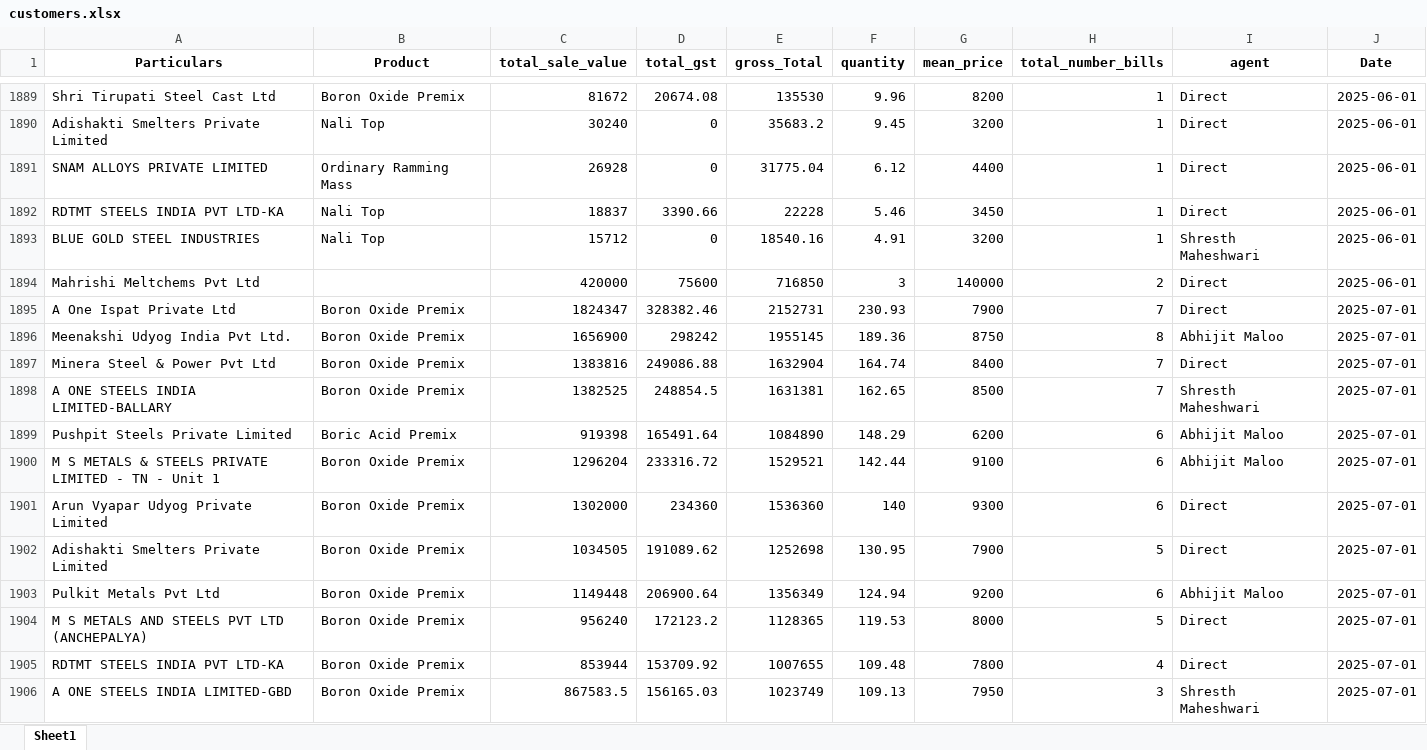
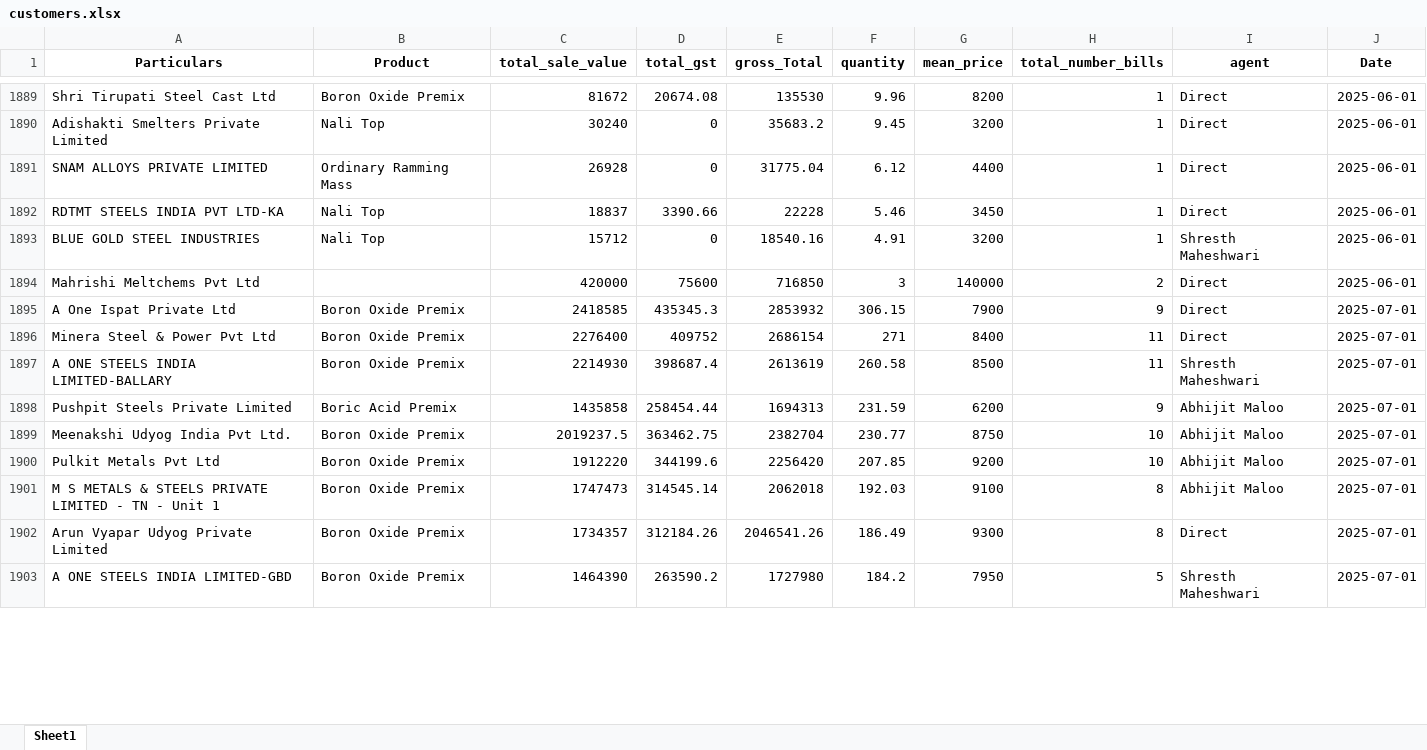
Before and after one commit to obhutara/SalesDashboard, an Excel workbook: src/customers.xlsx, sheet Sheet1, drawn as a sheet; only a part is shown, gaps mark what is left out; values as stored, in another font and other column widths than the file's, no borders; removed rows and columns are numbered as before the commit, all else as after; the diff covers the shown part only; the diff names each change by its address in the sheet, - before the commit and + after, or states it on an @@ line.

Commit message:
updated 7/31

```diff
--- a/src/customers.xlsx (sheet Sheet1)
+++ b/src/customers.xlsx (sheet Sheet1)
-C1895 (total_sale_value): 1824347
+C1895 (total_sale_value): 2418585
-D1895 (total_gst): 328382.46
+D1895 (total_gst): 435345.3
-E1895 (gross_Total): 2152731
+E1895 (gross_Total): 2853932
-F1895 (quantity): 230.93
+F1895 (quantity): 306.15
-H1895 (total_number_bills): 7
+H1895 (total_number_bills): 9
-row 1896: Meenakshi Udyog India Pvt Ltd. | Boron Oxide Premix | 1656900 | 298242 | 1955145 | 189.36 | 8750 | 8 | Abhijit Maloo | 2025-07-01
-C1896 (total_sale_value): 1383816
+C1896 (total_sale_value): 2276400
-D1896 (total_gst): 249086.88
+D1896 (total_gst): 409752
-E1896 (gross_Total): 1632904
+E1896 (gross_Total): 2686154
-F1896 (quantity): 164.74
+F1896 (quantity): 271
-H1896:H1897 (total_number_bills): 7
+H1896:H1897 (total_number_bills): 11
-C1897 (total_sale_value): 1382525
+C1897 (total_sale_value): 2214930
-D1897 (total_gst): 248854.5
+D1897 (total_gst): 398687.4
-E1897 (gross_Total): 1631381
+E1897 (gross_Total): 2613619
-F1897 (quantity): 162.65
+F1897 (quantity): 260.58
-C1898 (total_sale_value): 919398
+C1898 (total_sale_value): 1435858
-D1898 (total_gst): 165491.64
+D1898 (total_gst): 258454.44
-E1898 (gross_Total): 1084890
+E1898 (gross_Total): 1694313
-F1898 (quantity): 148.29
+F1898 (quantity): 231.59
-H1898 (total_number_bills): 6
+H1898 (total_number_bills): 9
-row 1900: M S METALS & STEELS PRIVATE LIMITED - TN - Unit 1 | Boron Oxide Premix | 1296204 | 233316.72 | 1529521 | 142.44 | 9100 | 6 | Abhijit Maloo | 2025-07-01
-row 1901: Arun Vyapar Udyog Private Limited | Boron Oxide Premix | 1302000 | 234360 | 1536360 | 140 | 9300 | 6 | Direct | 2025-07-01
-row 1902: Adishakti Smelters Private Limited | Boron Oxide Premix | 1034505 | 191089.62 | 1252698 | 130.95 | 7900 | 5 | Direct | 2025-07-01
-row 1903: Pulkit Metals Pvt Ltd | Boron Oxide Premix | 1149448 | 206900.64 | 1356349 | 124.94 | 9200 | 6 | Abhijit Maloo | 2025-07-01
-row 1904: M S METALS AND STEELS PVT LTD (ANCHEPALYA) | Boron Oxide Premix | 956240 | 172123.2 | 1128365 | 119.53 | 8000 | 5 | Direct | 2025-07-01
-row 1905: RDTMT STEELS INDIA PVT LTD-KA | Boron Oxide Premix | 853944 | 153709.92 | 1007655 | 109.48 | 7800 | 4 | Direct | 2025-07-01
-row 1906: A ONE STEELS INDIA LIMITED-GBD | Boron Oxide Premix | 867583.5 | 156165.03 | 1023749 | 109.13 | 7950 | 3 | Shresth Maheshwari | 2025-07-01
+row 1899: Meenakshi Udyog India Pvt Ltd. | Boron Oxide Premix | 2019237.5 | 363462.75 | 2382704 | 230.77 | 8750 | 10 | Abhijit Maloo | 2025-07-01
+row 1900: Pulkit Metals Pvt Ltd | Boron Oxide Premix | 1912220 | 344199.6 | 2256420 | 207.85 | 9200 | 10 | Abhijit Maloo | 2025-07-01
+row 1901: M S METALS & STEELS PRIVATE LIMITED - TN - Unit 1 | Boron Oxide Premix | 1747473 | 314545.14 | 2062018 | 192.03 | 9100 | 8 | Abhijit Maloo | 2025-07-01
+row 1902: Arun Vyapar Udyog Private Limited | Boron Oxide Premix | 1734357 | 312184.26 | 2046541.26 | 186.49 | 9300 | 8 | Direct | 2025-07-01
+row 1903: A ONE STEELS INDIA LIMITED-GBD | Boron Oxide Premix | 1464390 | 263590.2 | 1727980 | 184.2 | 7950 | 5 | Shresth Maheshwari | 2025-07-01
```
Also changed, not shown: 21 added rows and 10 removed rows elsewhere in this sheet.
